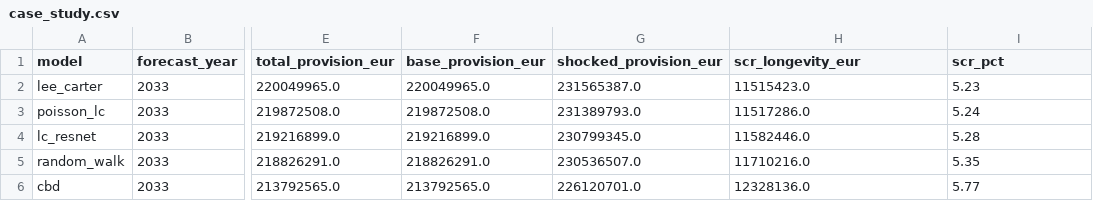
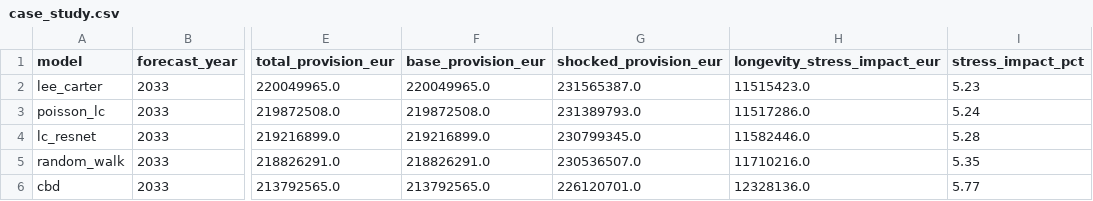
Before and after one commit to aminemanai2003/neural-mortality-benchmark, a CSV file: results/case_study.csv, drawn as a sheet; only a part is shown, gaps mark what is left out; the diff names each change by its address in the sheet, - before the commit and + after, or states it on an @@ line.

```diff
--- a/results/case_study.csv
+++ b/results/case_study.csv
-H1: scr_longevity_eur
+H1: longevity_stress_impact_eur
-I1: scr_pct
+I1: stress_impact_pct
```
Also changed, not shown: 26 other files.
